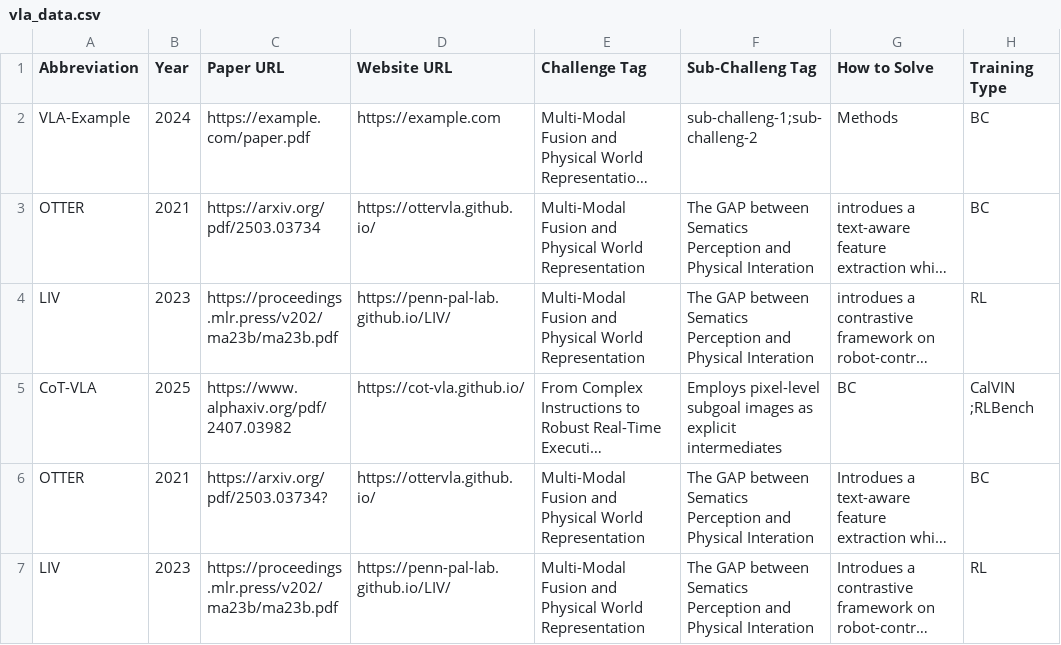
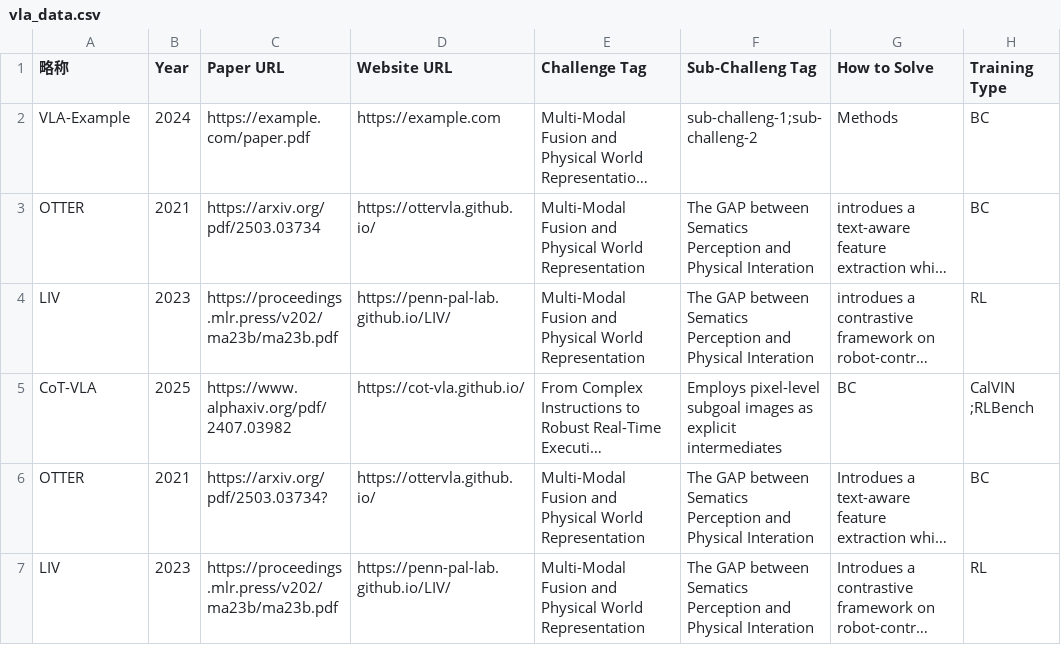
Before and after one commit to SuyuZ1/Survery, a CSV file: data/vla_data.csv, drawn as a sheet; only a part is shown; long unchanged cells end in …; the diff names each change by its address in the sheet, - before the commit and + after, or states it on an @@ line.

Commit message:
Update vla_data.csv

```diff
--- a/data/vla_data.csv
+++ b/data/vla_data.csv
-A1: Abbreviation
+A1: 略称
```
